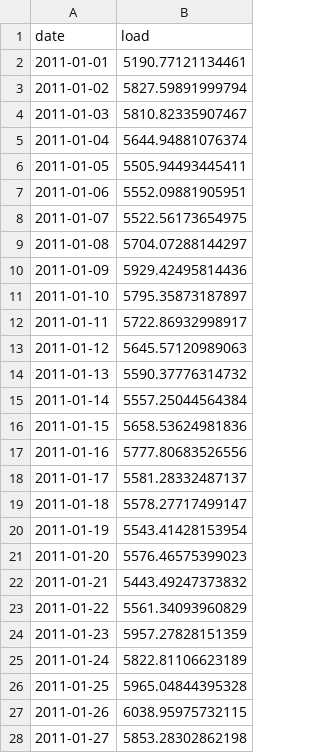
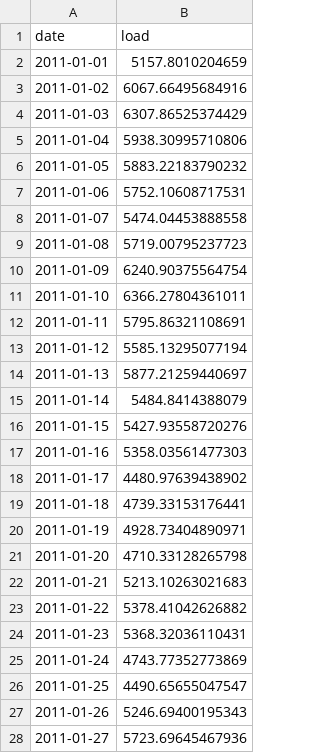
Before and after one commit to maggieoshea/OSheaBurley__ENV790_TSA_Competition_S2023, a CSV file: Submissions/exog_temp.csv, drawn as a sheet; only a part is shown; the diff covers the shown part only.

Commit message:
re-export humidity and temperature CSVs submissions

```diff
--- a/Submissions/exog_temp.csv
+++ b/Submissions/exog_temp.csv
@@ -1,28 +1,28 @@
 "date","load"
-2011-01-01,5190.77121134461
-2011-01-02,5827.59891999794
-2011-01-03,5810.82335907467
-2011-01-04,5644.94881076374
-2011-01-05,5505.94493445411
-2011-01-06,5552.09881905951
-2011-01-07,5522.56173654975
-2011-01-08,5704.07288144297
-2011-01-09,5929.42495814436
-2011-01-10,5795.35873187897
-2011-01-11,5722.86932998917
-2011-01-12,5645.57120989063
-2011-01-13,5590.37776314732
-2011-01-14,5557.25044564384
-2011-01-15,5658.53624981836
-2011-01-16,5777.80683526556
-2011-01-17,5581.28332487137
-2011-01-18,5578.27717499147
-2011-01-19,5543.41428153954
-2011-01-20,5576.46575399023
-2011-01-21,5443.49247373832
-2011-01-22,5561.34093960829
-2011-01-23,5957.27828151359
-2011-01-24,5822.81106623189
-2011-01-25,5965.04844395328
-2011-01-26,6038.95975732115
-2011-01-27,5853.28302862198
+2011-01-01,5157.8010204659
+2011-01-02,6067.66495684916
+2011-01-03,6307.86525374429
+2011-01-04,5938.30995710806
+2011-01-05,5883.22183790232
+2011-01-06,5752.10608717531
+2011-01-07,5474.04453888558
+2011-01-08,5719.00795237723
+2011-01-09,6240.90375564754
+2011-01-10,6366.27804361011
+2011-01-11,5795.86321108691
+2011-01-12,5585.13295077194
+2011-01-13,5877.21259440697
+2011-01-14,5484.8414388079
+2011-01-15,5427.93558720276
+2011-01-16,5358.03561477303
+2011-01-17,4480.97639438902
+2011-01-18,4739.33153176441
+2011-01-19,4928.73404890971
+2011-01-20,4710.33128265798
+2011-01-21,5213.10263021683
+2011-01-22,5378.41042626882
+2011-01-23,5368.32036110431
+2011-01-24,4743.77352773869
+2011-01-25,4490.65655047547
+2011-01-26,5246.69400195343
+2011-01-27,5723.69645467936
```
Also changed, not shown: 32 edited cells elsewhere in this file, 1 other file.
